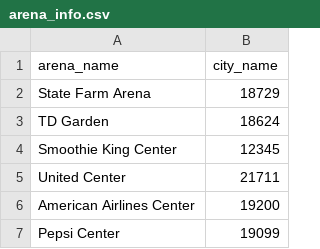
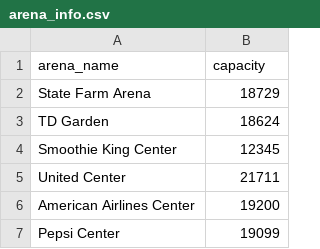
Before and after one commit to ChairmanOfEDGroup/COMP3380, a CSV file: dataSet/arena_info.csv, drawn as a sheet; only a part is shown.

Commit message:
Update arena_info.csv

```diff
--- a/dataSet/arena_info.csv
+++ b/dataSet/arena_info.csv
@@ -1,2 +1,2 @@
-"arena_name","city_name"
+"arena_name","capacity"
 "State Farm Arena",18729
```
